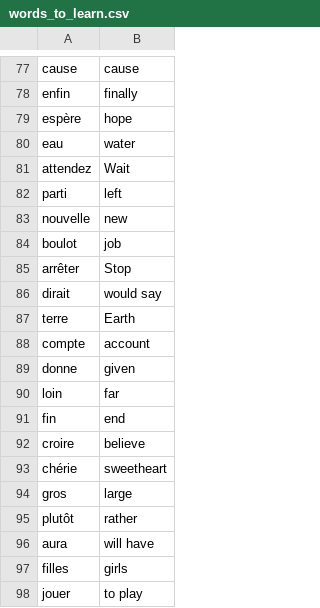
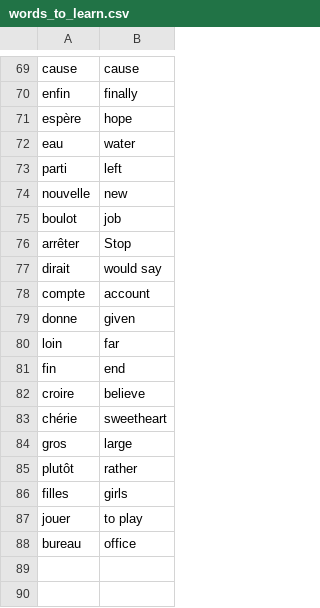
Before and after one commit to sins621/Python-Learning, a CSV file: Day 31/Capstone Project/data/words_to_learn.csv, drawn as a sheet; only a part is shown, gaps mark what is left out; the shorter side is filled out with more unchanged rows; the diff covers the shown part only.

```diff
--- a/Day 31/Capstone Project/data/words_to_learn.csv
+++ b/Day 31/Capstone Project/data/words_to_learn.csv
@@ -80,3 +72,2 @@ espère,hope
 eau,water
-attendez,Wait
 parti,left
@@ -86,3 +77,2 @@ arrêter,Stop
 dirait,would say
-terre,Earth
 compte,account
@@ -95,3 +85,2 @@ gros,large
 plutôt,rather
-aura,will have
 filles,girls
```
Also changed, not shown: 8 removed rows elsewhere in this file, 1 other file.
